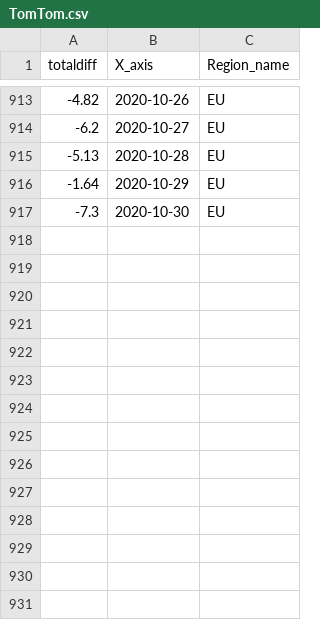
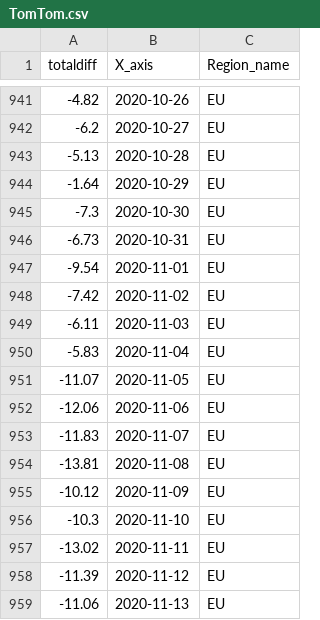
Before and after one commit to b9907051/iphone, a CSV file: static/data/TomTom.csv, drawn as a sheet; only a part is shown, gaps mark what is left out; the diff covers the shown part only.

```diff
--- a/static/data/TomTom.csv
+++ b/static/data/TomTom.csv
@@ -917 +945,15 @@
 -7.3,2020-10-30,EU
+-6.73,2020-10-31,EU
+-9.54,2020-11-01,EU
+-7.42,2020-11-02,EU
+-6.11,2020-11-03,EU
+-5.83,2020-11-04,EU
+-11.07,2020-11-05,EU
+-12.06,2020-11-06,EU
+-11.83,2020-11-07,EU
+-13.81,2020-11-08,EU
+-10.12,2020-11-09,EU
+-10.3,2020-11-10,EU
+-13.02,2020-11-11,EU
+-11.39,2020-11-12,EU
+-11.06,2020-11-13,EU
```
Also changed, not shown: 28 added rows elsewhere in this file, static/data/Zhongguancun_V2.csv, 4 other files.
